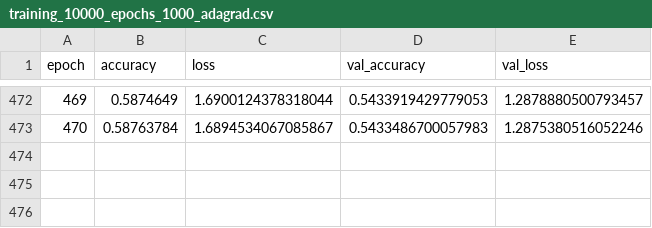
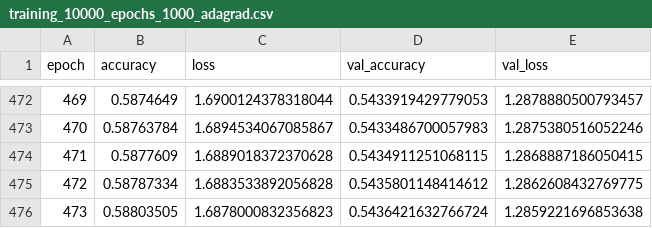
Before and after one commit to Nail1959/Code_Go, a CSV file: dlgo/training_10000_epochs_1000_adagrad.csv, drawn as a sheet; only a part is shown, gaps mark what is left out.

```diff
--- a/dlgo/training_10000_epochs_1000_adagrad.csv
+++ b/dlgo/training_10000_epochs_1000_adagrad.csv
@@ -473 +473,4 @@ epoch;accuracy;loss;val_accuracy;val_loss
 470;0.58763784;1.6894534067085867;0.5433486700057983;1.2875380516052246
+471;0.5877609;1.6889018372370628;0.5434911251068115;1.2868887186050415
+472;0.58787334;1.6883533892056828;0.5435801148414612;1.2862608432769775
+473;0.58803505;1.6878000832356823;0.5436421632766724;1.2859221696853638
```
Also changed, not shown: 1 other file.
